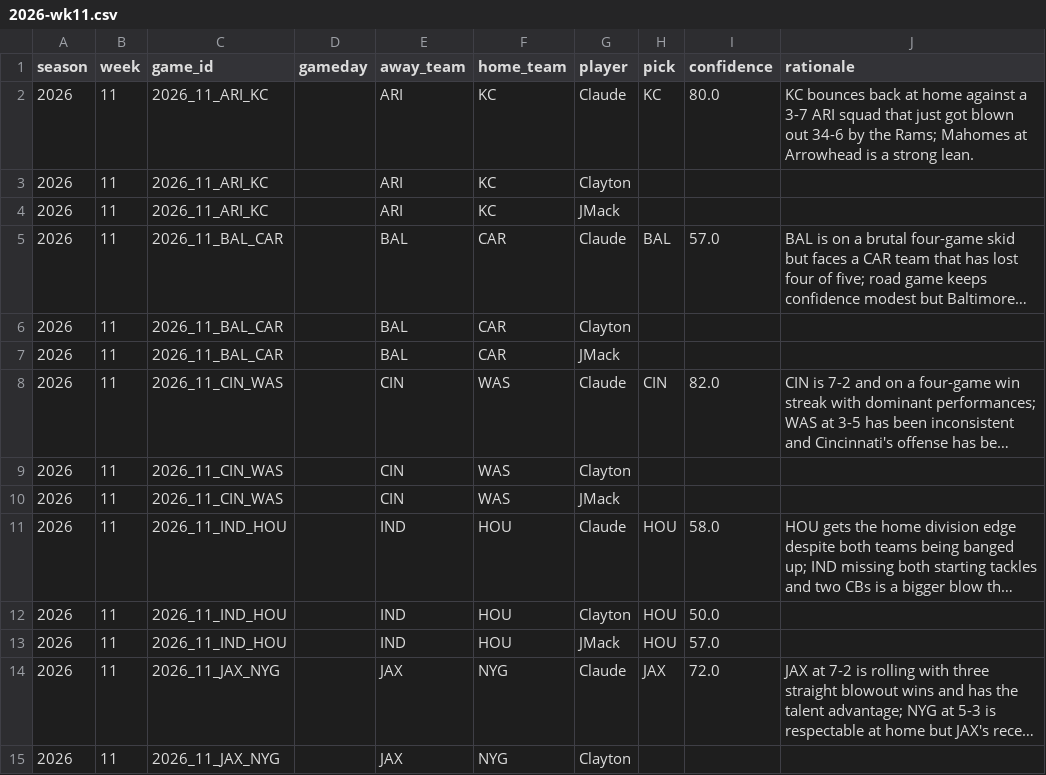
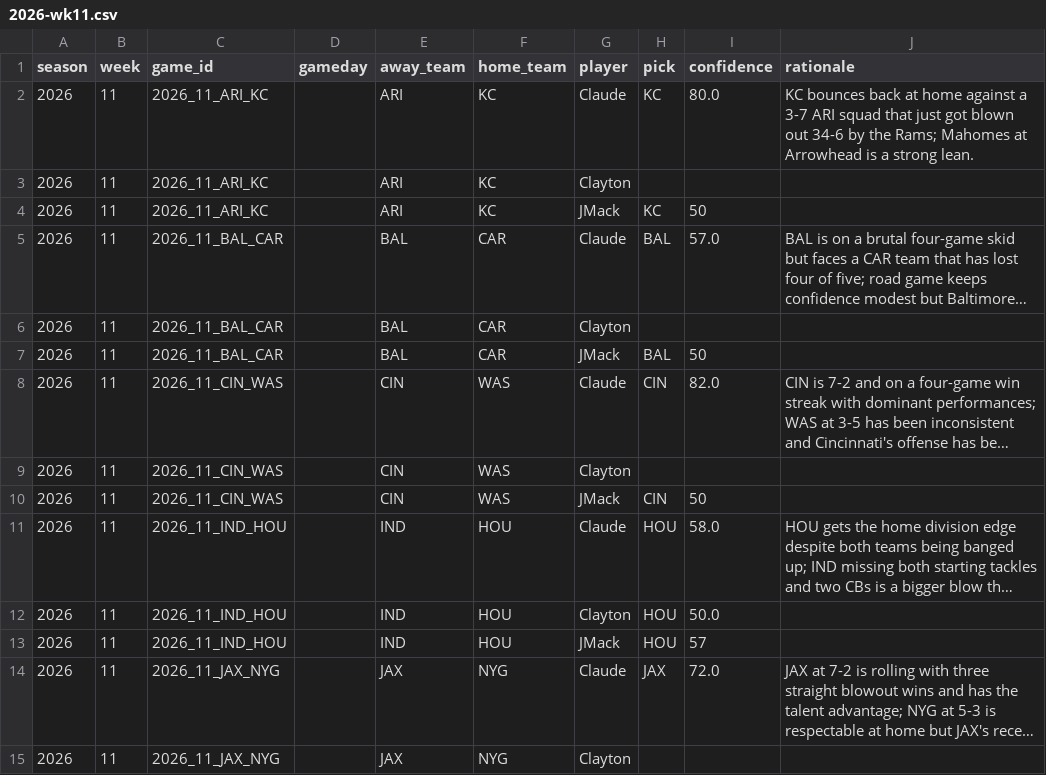
Before and after one commit to JimmyMick/nfl-pickem, a CSV file: predictions/picks/2026-wk11.csv, drawn as a sheet; only a part is shown; long unchanged cells end in …; the diff covers the shown part only; the diff names each change by its address in the sheet, - before the commit and + after, or states it on an @@ line.

Commit message:
picks: JMack 2026 wk11

```diff
--- a/predictions/picks/2026-wk11.csv
+++ b/predictions/picks/2026-wk11.csv
-H4 (pick): (empty)
+H4 (pick): KC
-I4 (confidence): (empty)
+I4 (confidence): 50
-H7 (pick): (empty)
+H7 (pick): BAL
-I7 (confidence): (empty)
+I7 (confidence): 50
-H10 (pick): (empty)
+H10 (pick): CIN
-I10 (confidence): (empty)
+I10 (confidence): 50
-I13 (confidence): 57.0
+I13 (confidence): 57
```
Also changed, not shown: 12 edited cells elsewhere in this file.
